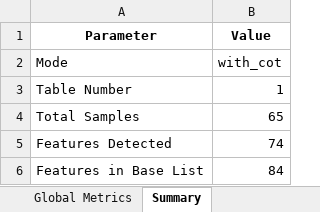
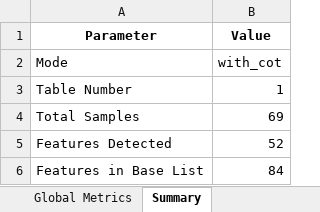
Before and after one commit to Paul-dumont/Medical-LLM-FineTuning, an Excel workbook: data/5_results/with_cot/result_with_cot_1.xlsx, sheet Summary, drawn as a sheet; values as stored, in another font and other column widths than the file's, no borders; the diff names each change by its address in the sheet, - before the commit and + after, or states it on an @@ line.

```diff
--- a/data/5_results/with_cot/result_with_cot_1.xlsx (sheet Summary)
+++ b/data/5_results/with_cot/result_with_cot_1.xlsx (sheet Summary)
-B4 (Value): 65
+B4 (Value): 69
-B5 (Value): 74
+B5 (Value): 52
```
Also changed, not shown: sheet Features, sheet Global Metrics, data/5_results/no_prompt/result_no_prompt_1.xlsx, data/5_results/no_prompt/result_no_prompt_2.xlsx, 26 other files.
